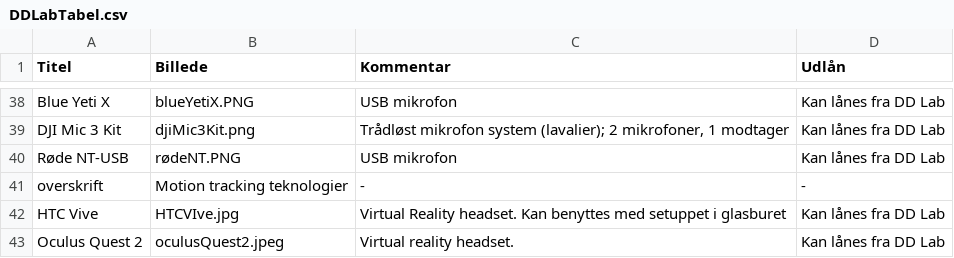
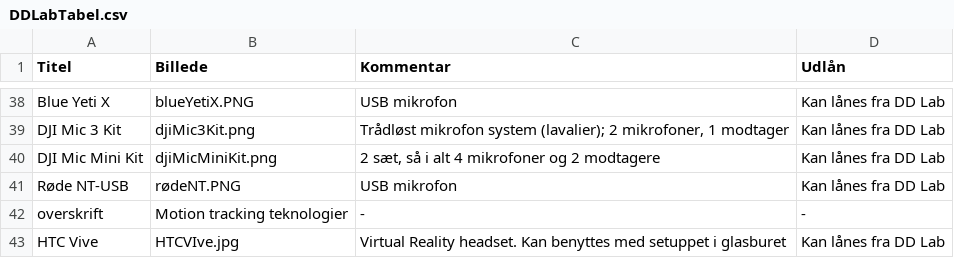
Before and after one commit to DDlabAU/faciliteter-og-udstyr, a CSV file: dd-lab/DDLabTabel.csv, drawn as a sheet; only a part is shown, gaps mark what is left out; the shorter side is filled out with more unchanged rows; the diff names each change by its address in the sheet, - before the commit and + after, or states it on an @@ line.

Commit message:
Tilføj DJI Mic Mini Kit

```diff
--- a/dd-lab/DDLabTabel.csv
+++ b/dd-lab/DDLabTabel.csv
+row 40: DJI Mic Mini Kit | djiMicMiniKit.png | 2 sæt, så i alt 4 mikrofoner og 2 modtagere | Kan lånes fra DD Lab
```
Also changed, not shown: 1 other file.
